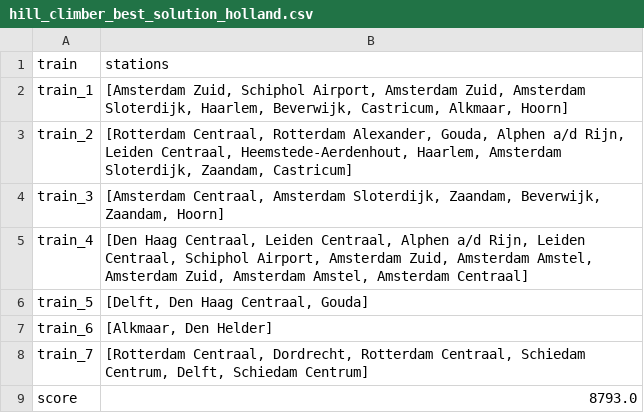
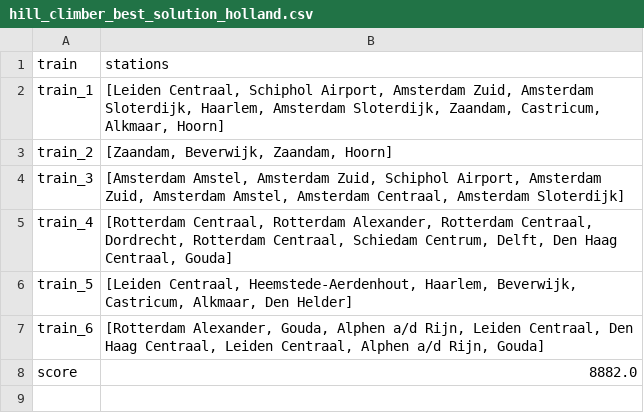
Before and after one commit to RalfLippes/TrainSprinters, a CSV file: data/output/hill_climber_best_solution_holland.csv, drawn as a sheet.

Commit message:
changes for experiment hill_climber

```diff
--- a/data/output/hill_climber_best_solution_holland.csv
+++ b/data/output/hill_climber_best_solution_holland.csv
@@ -1,9 +1,8 @@
 train,stations
-train_1,"[Amsterdam Zuid, Schiphol Airport, Amsterdam Zuid, Amsterdam Sloterdijk, Haarlem, Beverwijk, Castricum, Alkmaar, Hoorn]"
-train_2,"[Rotterdam Centraal, Rotterdam Alexander, Gouda, Alphen a/d Rijn, Leiden Centraal, Heemstede-Aerdenhout, Haarlem, Amsterdam Sloterdijk, Zaandam, Castricum]"
-train_3,"[Amsterdam Centraal, Amsterdam Sloterdijk, Zaandam, Beverwijk, Zaandam, Hoorn]"
-train_4,"[Den Haag Centraal, Leiden Centraal, Alphen a/d Rijn, Leiden Centraal, Schiphol Airport, Amsterdam Zuid, Amsterdam Amstel, Amsterdam Zuid, Amsterdam Amstel, Amsterdam Centraal]"
-train_5,"[Delft, Den Haag Centraal, Gouda]"
-train_6,"[Alkmaar, Den Helder]"
-train_7,"[Rotterdam Centraal, Dordrecht, Rotterdam Centraal, Schiedam Centrum, Delft, Schiedam Centrum]"
-score,8793.0
+train_1,"[Leiden Centraal, Schiphol Airport, Amsterdam Zuid, Amsterdam Sloterdijk, Haarlem, Amsterdam Sloterdijk, Zaandam, Castricum, Alkmaar, Hoorn]"
+train_2,"[Zaandam, Beverwijk, Zaandam, Hoorn]"
+train_3,"[Amsterdam Amstel, Amsterdam Zuid, Schiphol Airport, Amsterdam Zuid, Amsterdam Amstel, Amsterdam Centraal, Amsterdam Sloterdijk]"
+train_4,"[Rotterdam Centraal, Rotterdam Alexander, Rotterdam Centraal, Dordrecht, Rotterdam Centraal, Schiedam Centrum, Delft, Den Haag Centraal, Gouda]"
+train_5,"[Leiden Centraal, Heemstede-Aerdenhout, Haarlem, Beverwijk, Castricum, Alkmaar, Den Helder]"
+train_6,"[Rotterdam Alexander, Gouda, Alphen a/d Rijn, Leiden Centraal, Den Haag Centraal, Leiden Centraal, Alphen a/d Rijn, Gouda]"
+score,8882.0
```
Also changed, not shown: 6 other files.
